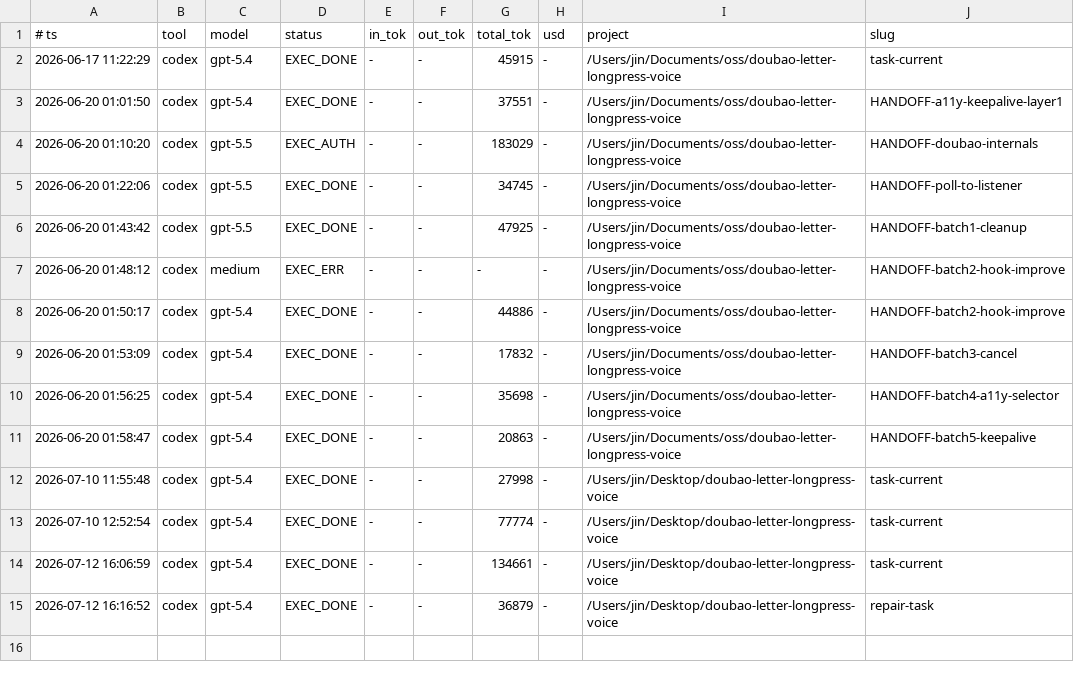
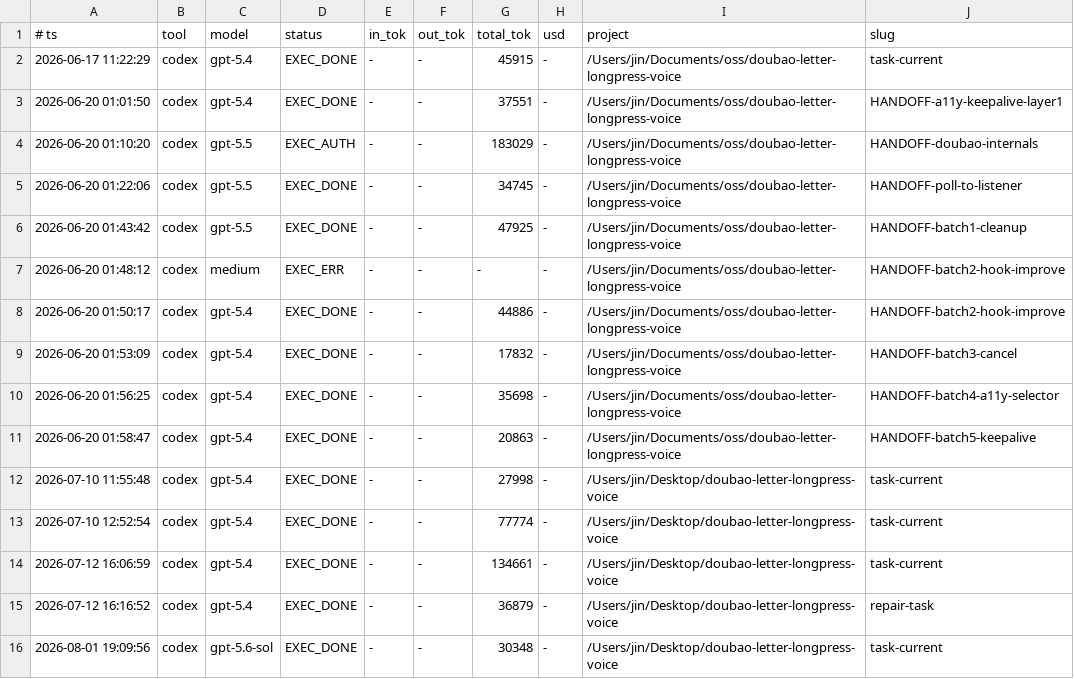
Before and after one commit to gehbfarr5/doubao-letter-longpress-voice, a TSV file: orchestra/cost-ledger.tsv, drawn as a sheet.

```diff
--- a/orchestra/cost-ledger.tsv
+++ b/orchestra/cost-ledger.tsv
@@ -15 +15,2 @@
 2026-07-12 16:16:52	codex	gpt-5.4	EXEC_DONE	-	-	36879	-	/Users/jin/Desktop/doubao-letter-longpress-voice	repair-task
+2026-08-01 19:09:56	codex	gpt-5.6-sol	EXEC_DONE	-	-	30348	-	/Users/jin/Desktop/doubao-letter-longpress-voice	task-current
```
Also changed, not shown: 2 other files.
